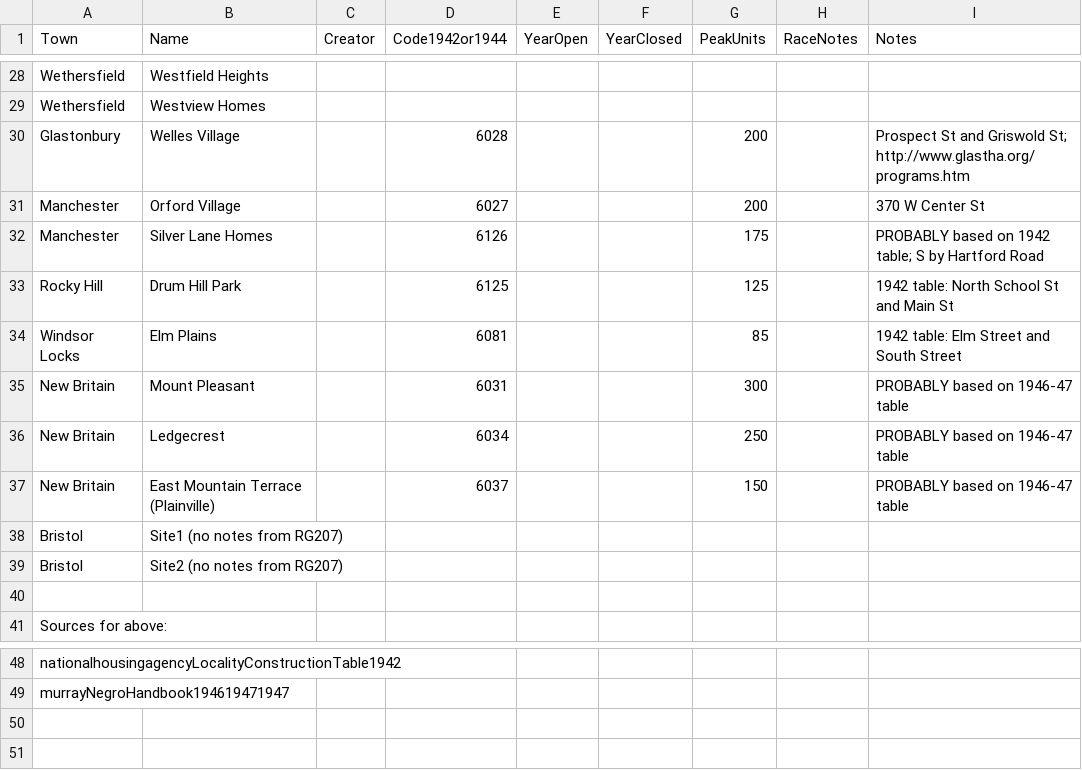
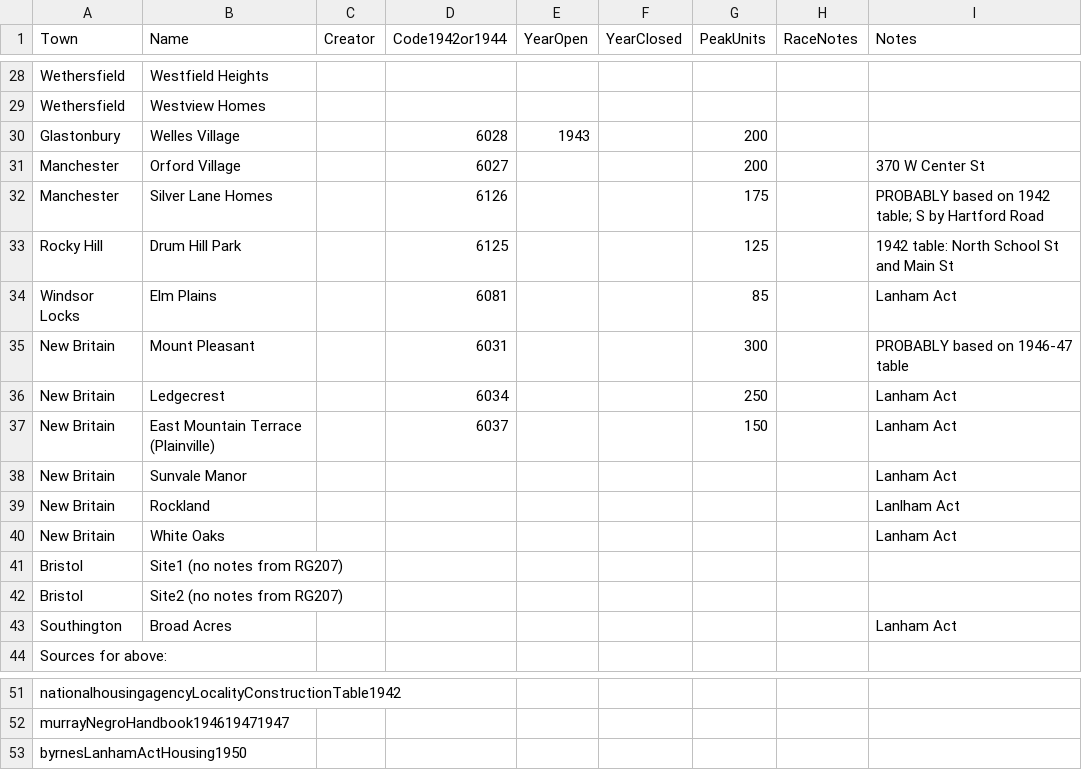
Before and after one commit to OnTheLine/otl-public-housing, a CSV file: housing-sites.csv, drawn as a sheet; only a part is shown, gaps mark what is left out.

```diff
--- a/housing-sites.csv
+++ b/housing-sites.csv
@@ -29,3 +29,3 @@ Wethersfield,Westfield Heights,,,,,,,
 Wethersfield,Westview Homes,,,,,,,
-Glastonbury,Welles Village,,6028,,,200,,Prospect St and Griswold St; http://www.glastha.org/programs.htm
+Glastonbury,Welles Village,,6028,1943,,200,,
 Manchester,Orford Village,,6027,,,200,,370 W Center St
@@ -33,9 +33,12 @@ Manchester,Silver Lane Homes,,6126,,,175,,PROBABLY based on 1942 table; S by Har
 Rocky Hill,Drum Hill Park,,6125,,,125,,1942 table: North School St and Main St
-Windsor Locks,Elm Plains,,6081,,,85,,1942 table: Elm Street and South Street
+Windsor Locks,Elm Plains,,6081,,,85,,Lanham Act
 New Britain,Mount Pleasant,,6031,,,300,,PROBABLY based on 1946-47 table
-New Britain,Ledgecrest,,6034,,,250,,PROBABLY based on 1946-47 table
-New Britain,East Mountain Terrace (Plainville),,6037,,,150,,PROBABLY based on 1946-47 table
+New Britain,Ledgecrest,,6034,,,250,,Lanham Act
+New Britain,East Mountain Terrace (Plainville),,6037,,,150,,Lanham Act
+New Britain,Sunvale Manor,,,,,,,Lanham Act
+New Britain,Rockland,,,,,,,Lanlham Act
+New Britain,White Oaks,,,,,,,Lanham Act
 Bristol,Site1 (no notes from RG207),,,,,,,
 Bristol,Site2 (no notes from RG207),,,,,,,
-,,,,,,,,
+Southington,Broad Acres,,,,,,,Lanham Act
 Sources for above:,,,,,,,,
@@ -49 +52,2 @@ nationalhousingagencyLocalityConstructionTable1942,,,,,,,,
 murrayNegroHandbook194619471947,,,,,,,,
+byrnesLanhamActHousing1950,,,,,,,,
```
Also changed, not shown: 5 other files.
